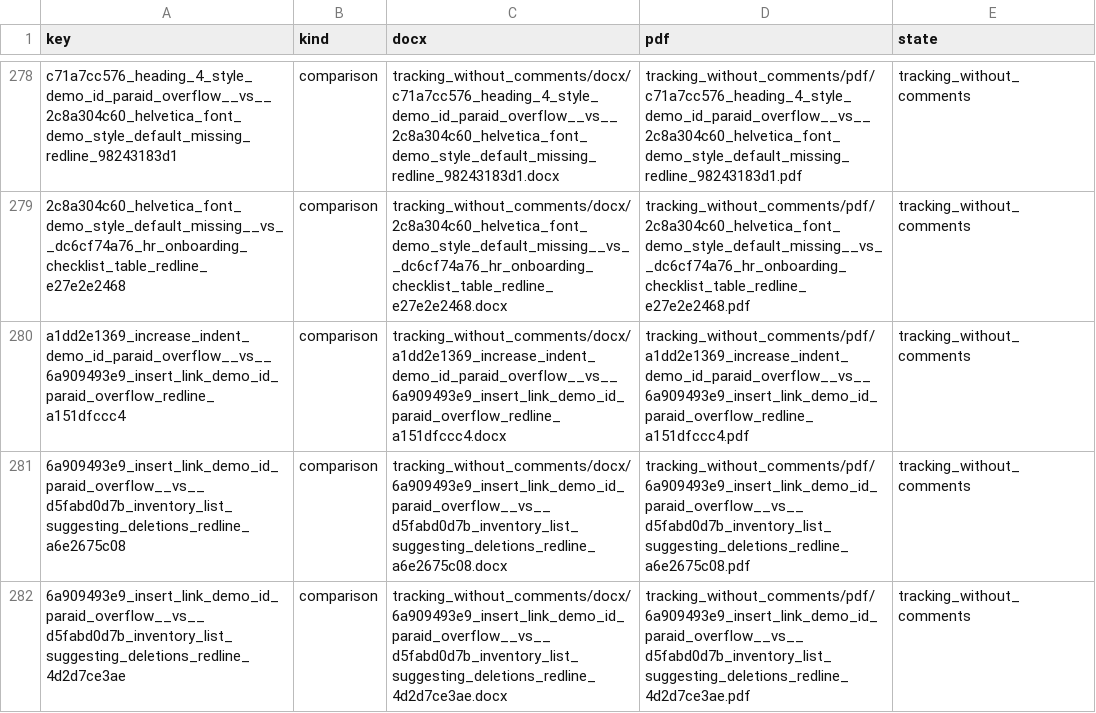
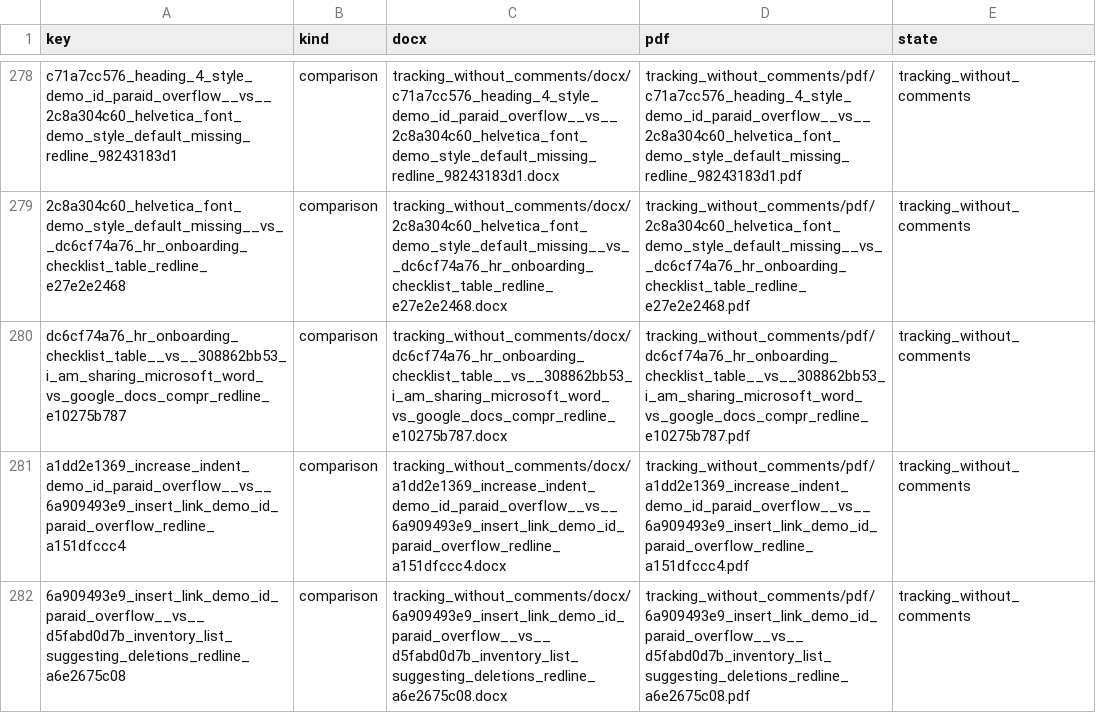
Before and after one commit to jandira-tech/neurotic_docx_bench, a CSV file: corpus/word/pools/nocomments_renders.csv, drawn as a sheet; only a part is shown, gaps mark what is left out; the shorter side is filled out with more unchanged rows; the diff names each change by its address in the sheet, - before the commit and + after, or states it on an @@ line.

```diff
--- a/corpus/word/pools/nocomments_renders.csv
+++ b/corpus/word/pools/nocomments_renders.csv
+row 280: dc6cf74a76_hr_onboarding_checklist_table__vs__308862bb53_i_am_sharing_microsoft_word_vs_google_docs_compr_redline_e10275b787 | comparison | tracking_without_comments/docx/dc6cf74a76_hr_onboarding_checklist_table__vs__308862bb53_i_am_sharing_microsoft_word_vs_google_docs_compr_redline_e10275b787.docx | tracking_without_comments/pdf/dc6cf74a76_hr_onboarding_checklist_table__vs__308862bb53_i_am_sharing_microsoft_word_vs_google_docs_compr_redline_e10275b787.pdf | tracking_without_comments
```
Also changed, not shown: corpus/word/pools/nocomments_pairs.csv, corpus/word/pools/word_based_0926_pairs.csv, 23 other files.
